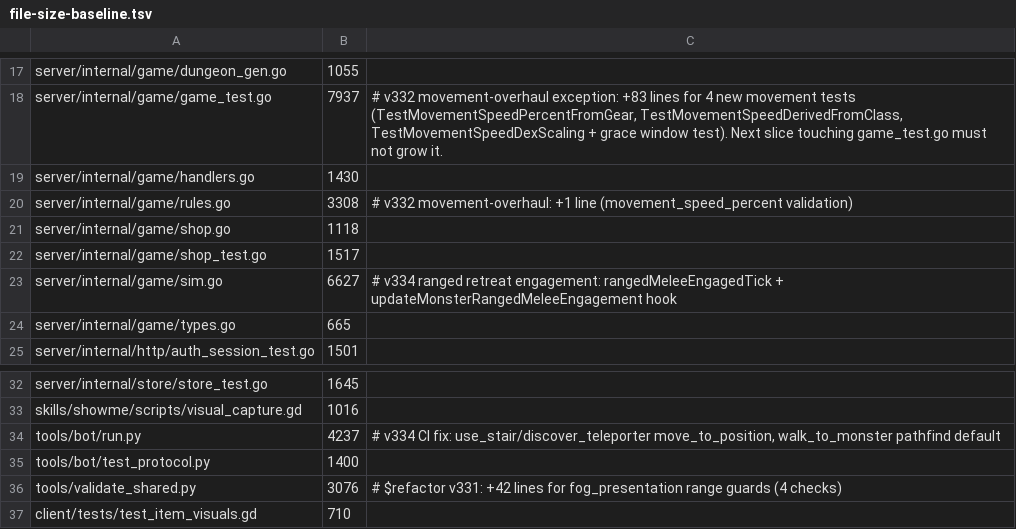
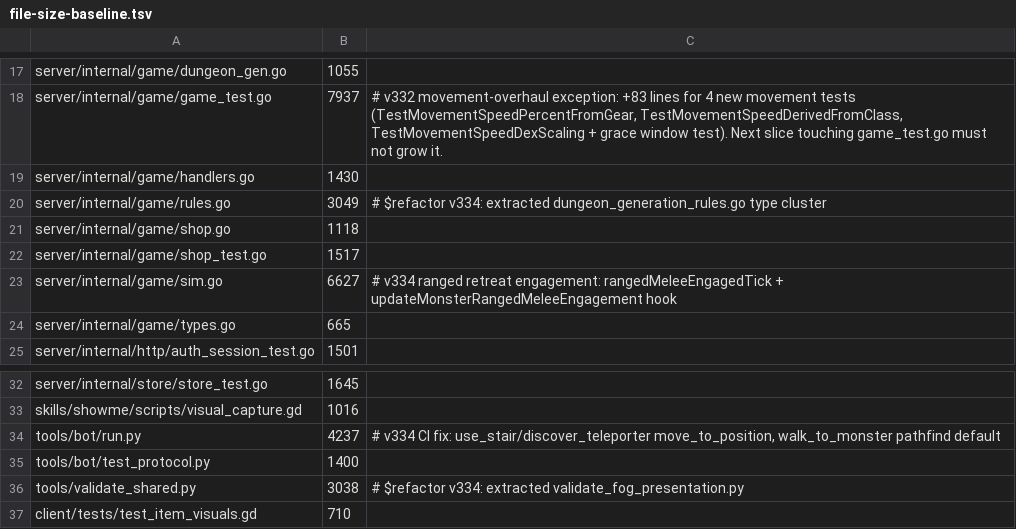
Before and after one commit to mmandrille/arpg-dev, a TSV file: .maintainability/file-size-baseline.tsv, drawn as a sheet; only a part is shown, gaps mark what is left out.

```diff
--- a/.maintainability/file-size-baseline.tsv
+++ b/.maintainability/file-size-baseline.tsv
@@ -19,3 +19,3 @@ server/internal/game/game_test.go	7937	# v332 movement-overhaul exception: +83 l
 server/internal/game/handlers.go	1430
-server/internal/game/rules.go	3308	# v332 movement-overhaul: +1 line (movement_speed_percent validation)
+server/internal/game/rules.go	3049	# $refactor v334: extracted dungeon_generation_rules.go type cluster
 server/internal/game/shop.go	1118
@@ -35,3 +35,3 @@ tools/bot/run.py	4237	# v334 CI fix: use_stair/discover_teleporter move_to_posit
 tools/bot/test_protocol.py	1400
-tools/validate_shared.py	3076	# $refactor v331: +42 lines for fog_presentation range guards (4 checks)
+tools/validate_shared.py	3038	# $refactor v334: extracted validate_fog_presentation.py
 client/tests/test_item_visuals.gd	710
```
Also changed, not shown: 2 other files.
